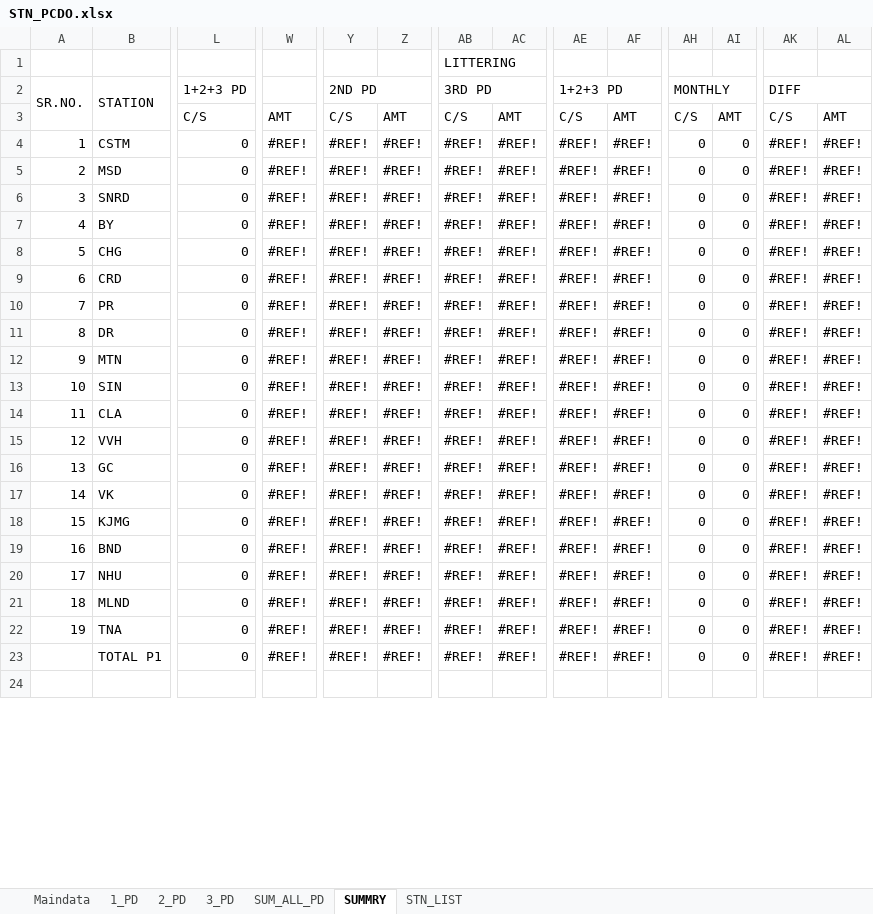
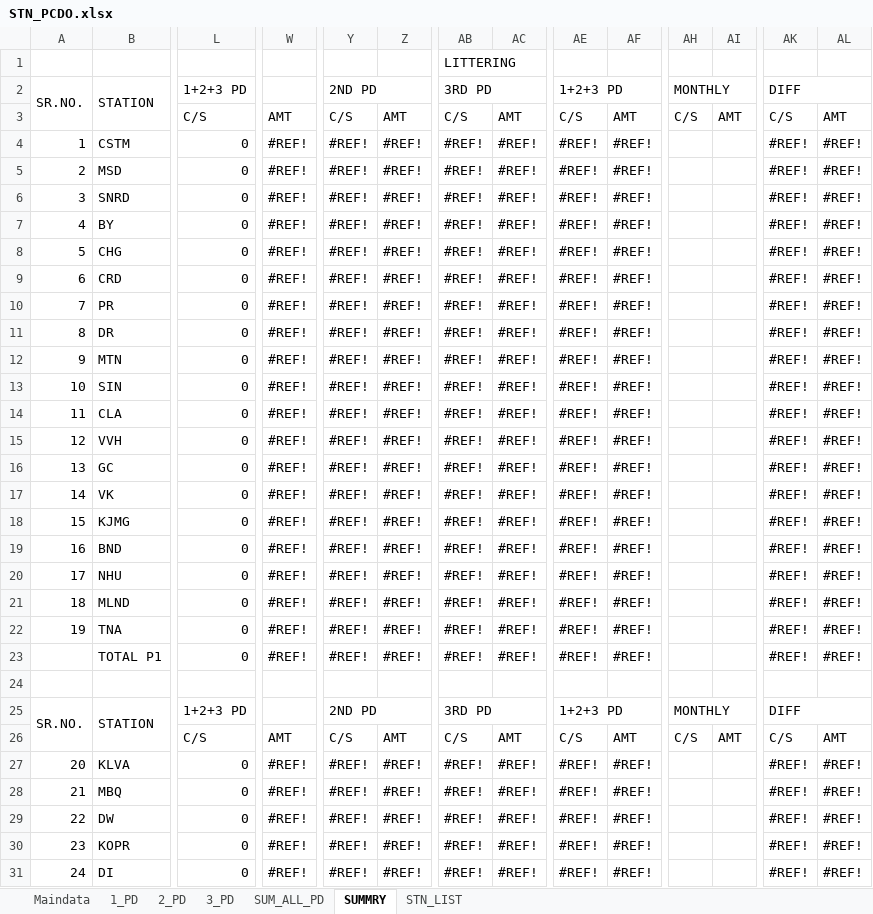
Before and after one commit to Amarbahadurkurmi/Git_Tutorial, an Excel workbook: STN_PCDO.xlsx, sheet SUMMRY, drawn as a sheet; only a part is shown, gaps mark what is left out; the shorter side is filled out with more unchanged rows; values as stored, in another font and other column widths than the file's, no cell formats; rows hold the shown columns only; the diff covers the shown part only; the diff names each change by its address in the sheet, - before the commit and + after, or states it on an @@ line.

```diff
--- a/STN_PCDO.xlsx (sheet SUMMRY)
+++ b/STN_PCDO.xlsx (sheet SUMMRY)
-AH4:AH23: 0
+AH4:AH23: (empty)
-AI4:AI23: 0
+AI4:AI23: (empty)
+row 24: (empty)
@@ row 91 moved to row 25: SR.NO. @@
+row 26:  |  | C/S | AMT | C/S | AMT | C/S | AMT | C/S | AMT | C/S | AMT | C/S | AMT
+row 27: 20 | KLVA | 0 | #REF! | #REF! | #REF! | #REF! | #REF! | #REF! | #REF! |  |  | #REF! | #REF!
+row 28: 21 | MBQ | 0 | #REF! | #REF! | #REF! | #REF! | #REF! | #REF! | #REF! |  |  | #REF! | #REF!
+row 29: 22 | DW | 0 | #REF! | #REF! | #REF! | #REF! | #REF! | #REF! | #REF! |  |  | #REF! | #REF!
+row 30: 23 | KOPR | 0 | #REF! | #REF! | #REF! | #REF! | #REF! | #REF! | #REF! |  |  | #REF! | #REF!
+row 31: 24 | DI | 0 | #REF! | #REF! | #REF! | #REF! | #REF! | #REF! | #REF! |  |  | #REF! | #REF!
```
Also changed, not shown: 27 added rows, 34 removed rows, 4 moved rows and 151 edited cells elsewhere in this sheet, sheet 1_PD, sheet Maindata, sheet 2_PD, sheet 3_PD, sheet SUM_ALL_PD, sheet STN_LIST, cell formats, formulas that keep their value, 6 other files.
